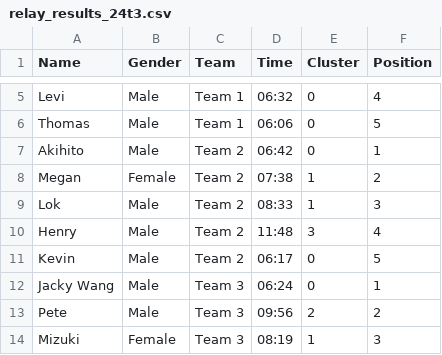
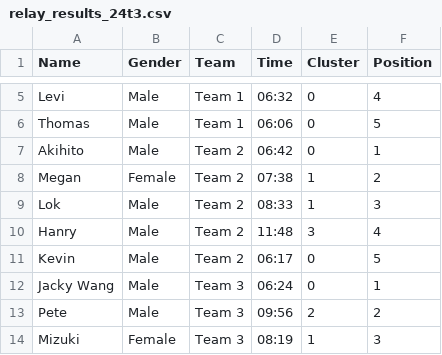
Before and after one commit to Pikastunner/stridestats, a CSV file: data/relay_results_24t3.csv, drawn as a sheet; only a part is shown, gaps mark what is left out.

```diff
--- a/data/relay_results_24t3.csv
+++ b/data/relay_results_24t3.csv
@@ -9,3 +9,3 @@ Megan,Female,Team 2,07:38,1,2
 Lok,Male,Team 2,08:33,1,3
-Henry,Male,Team 2,11:48,3,4
+Hanry,Male,Team 2,11:48,3,4
 Kevin,Male,Team 2,06:17,0,5
```
Also changed, not shown: data/relay_results_25t1.csv, 3 other files.
